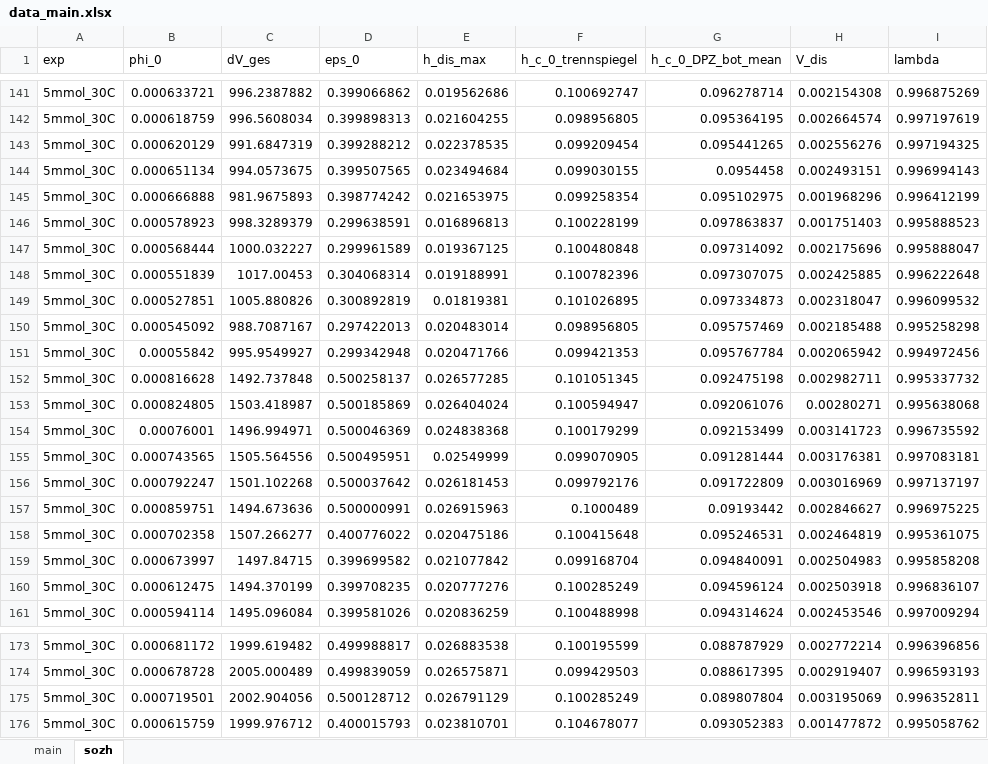
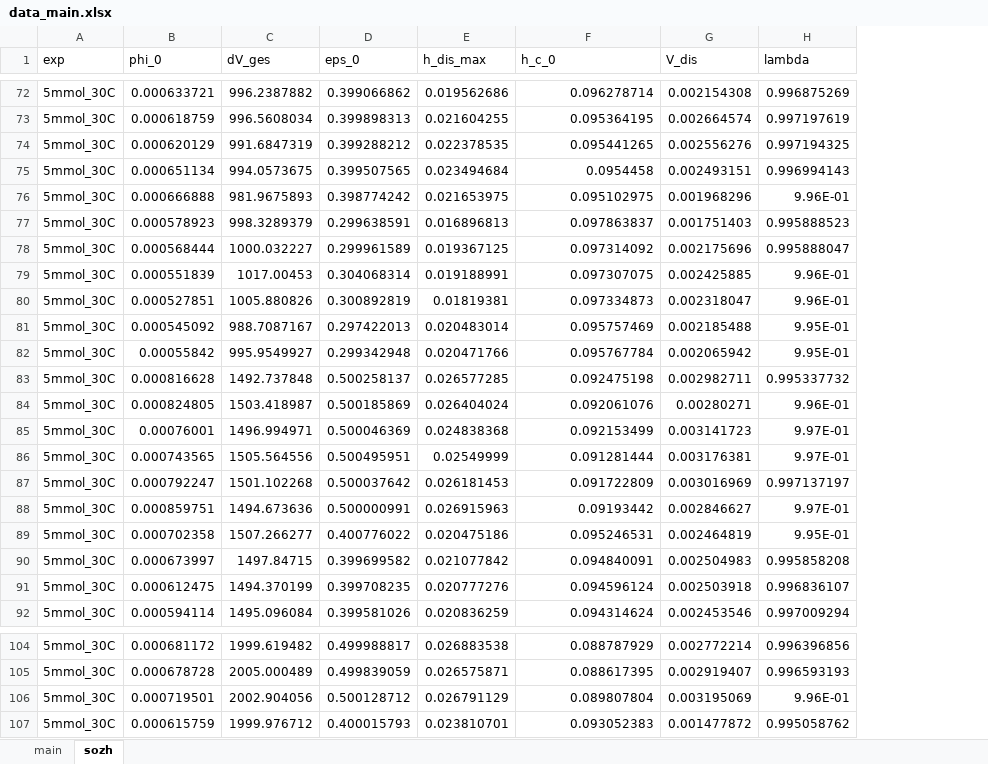
Before and after one commit to iagr98/MA-Model_1, an Excel workbook: Input/data_main.xlsx, sheet sozh, drawn as a sheet; only a part is shown, gaps mark what is left out; values as stored, in another font and other column widths than the file's, no borders; removed rows and columns are numbered as before the commit, all else as after; the diff covers the shown part only; the diff names each change by its address in the sheet, - before the commit and + after, or states it on an @@ line.

Commit message:
Ignored -2025_05_30_versuche_2mmol- and -2025_06_03_5mmol_20c- tests from sozh sheet according to meeting with sozh.

```diff
--- a/Input/data_main.xlsx (sheet sozh)
+++ b/Input/data_main.xlsx (sheet sozh)
-column F (h_c_0_trennspiegel), rows 141-161: 0.100692747 | 0.098956805 | 0.099209454 | 0.099030155 | 0.099258354 | 0.100228199 | 0.100480848 | 0.100782396 | 0.101026895 | 0.098956805 | 0.099421353 | 0.101051345 | 0.100594947 | 0.100179299 | 0.099070905 | 0.099792176 | 0.1000489 | 0.100415648 | 0.099168704 | 0.100285249 | 0.100488998; rows 173-176: 0.100195599 | 0.099429503 | 0.100285249 | 0.104678077
-F1: h_c_0_DPZ_bot_mean
+F1: h_c_0
-H76 (lambda): 0.996412199
+H76 (lambda): 9.96E-01
-H79 (lambda): 0.996222648
+H79 (lambda): 9.96E-01
-H80 (lambda): 0.996099532
+H80 (lambda): 9.96E-01
-H81 (lambda): 0.995258298
+H81 (lambda): 9.95E-01
-H82 (lambda): 0.994972456
+H82 (lambda): 9.95E-01
-H84 (lambda): 0.995638068
+H84 (lambda): 9.96E-01
-H85 (lambda): 0.996735592
+H85 (lambda): 9.97E-01
-H86 (lambda): 0.997083181
+H86 (lambda): 9.97E-01
-H88 (lambda): 0.996975225
+H88 (lambda): 9.97E-01
-H89 (lambda): 0.995361075
+H89 (lambda): 9.95E-01
-H106 (lambda): 0.996352811
+H106 (lambda): 9.96E-01
```
Also changed, not shown: 69 removed rows elsewhere in this sheet.
